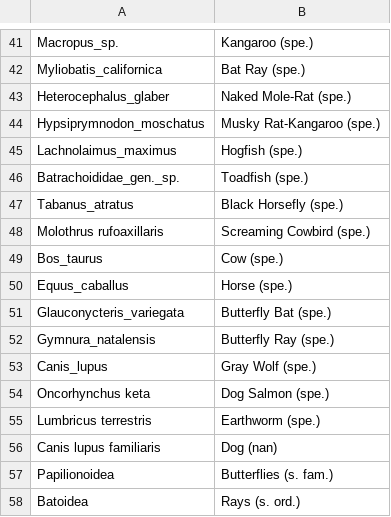
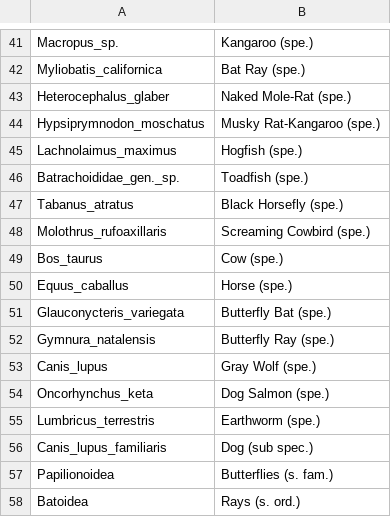
Before and after one commit to dustinmichels/tree-of-similar-life, a CSV file: tree_files/additional_data/labels.csv (was labels.csv), drawn as a sheet; only a part is shown, gaps mark what is left out.

Commit message:
first tree

```diff
--- a/labels.csv
+++ b/tree_files/additional_data/labels.csv
@@ -47,3 +47,3 @@ Batrachoididae_gen._sp.,Toadfish (spe.)
 Tabanus_atratus,Black Horsefly (spe.)
-Molothrus rufoaxillaris,Screaming Cowbird (spe.)
+Molothrus_rufoaxillaris,Screaming Cowbird (spe.)
 Bos_taurus,Cow (spe.)
@@ -53,5 +53,5 @@ Gymnura_natalensis,Butterfly Ray (spe.)
 Canis_lupus,Gray Wolf (spe.)
-Oncorhynchus keta,Dog Salmon (spe.)
-Lumbricus terrestris,Earthworm (spe.)
-Canis lupus familiaris,Dog (nan)
+Oncorhynchus_keta,Dog Salmon (spe.)
+Lumbricus_terrestris,Earthworm (spe.)
+Canis_lupus_familiaris,Dog (sub spec.)
 Papilionoidea,Butterflies (s. fam.)
```
Also changed, not shown: main_data.csv, 13 other files.
